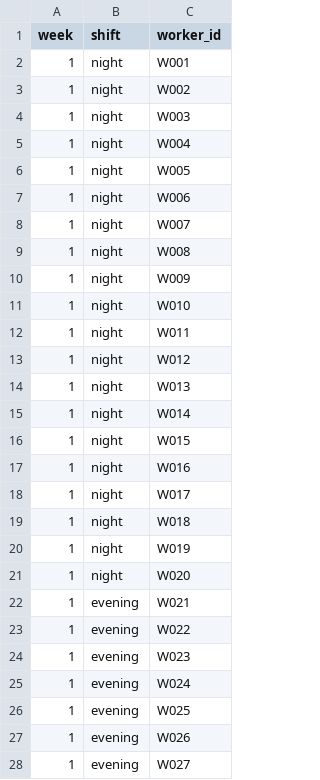
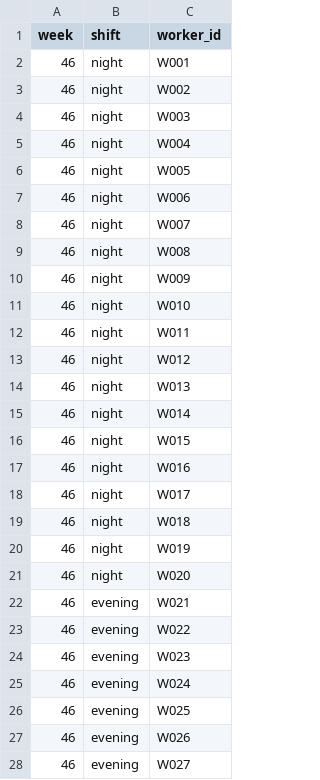
Before and after one commit to emikoff/shift_generator, a CSV file: schedule_template.csv, drawn as a sheet; only a part is shown; the diff covers the shown part only.

```diff
--- a/schedule_template.csv
+++ b/schedule_template.csv
@@ -1,28 +1,28 @@
 week,shift,worker_id
-1,night,W001
-1,night,W002
-1,night,W003
-1,night,W004
-1,night,W005
-1,night,W006
-1,night,W007
-1,night,W008
-1,night,W009
-1,night,W010
-1,night,W011
-1,night,W012
-1,night,W013
-1,night,W014
-1,night,W015
-1,night,W016
-1,night,W017
-1,night,W018
-1,night,W019
-1,night,W020
-1,evening,W021
-1,evening,W022
-1,evening,W023
-1,evening,W024
-1,evening,W025
-1,evening,W026
-1,evening,W027
+46,night,W001
+46,night,W002
+46,night,W003
+46,night,W004
+46,night,W005
+46,night,W006
+46,night,W007
+46,night,W008
+46,night,W009
+46,night,W010
+46,night,W011
+46,night,W012
+46,night,W013
+46,night,W014
+46,night,W015
+46,night,W016
+46,night,W017
+46,night,W018
+46,night,W019
+46,night,W020
+46,evening,W021
+46,evening,W022
+46,evening,W023
+46,evening,W024
+46,evening,W025
+46,evening,W026
+46,evening,W027
```
Also changed, not shown: 33 edited cells elsewhere in this file, plan.csv.
